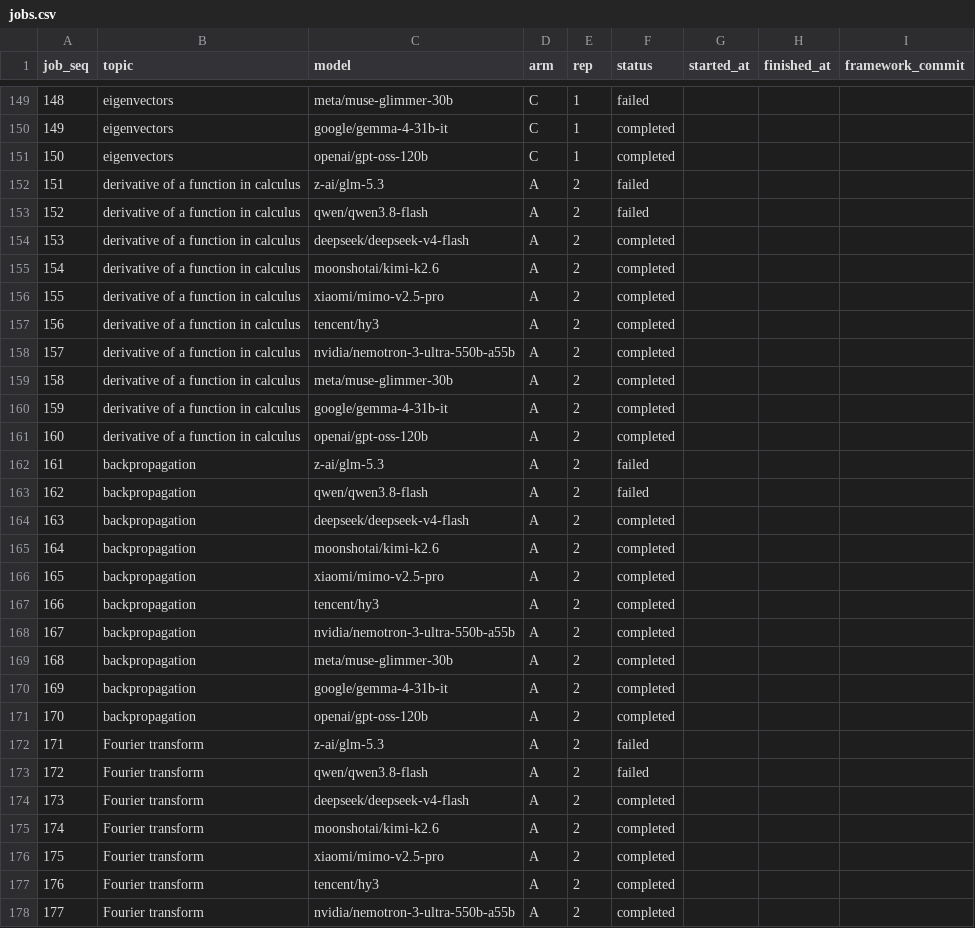
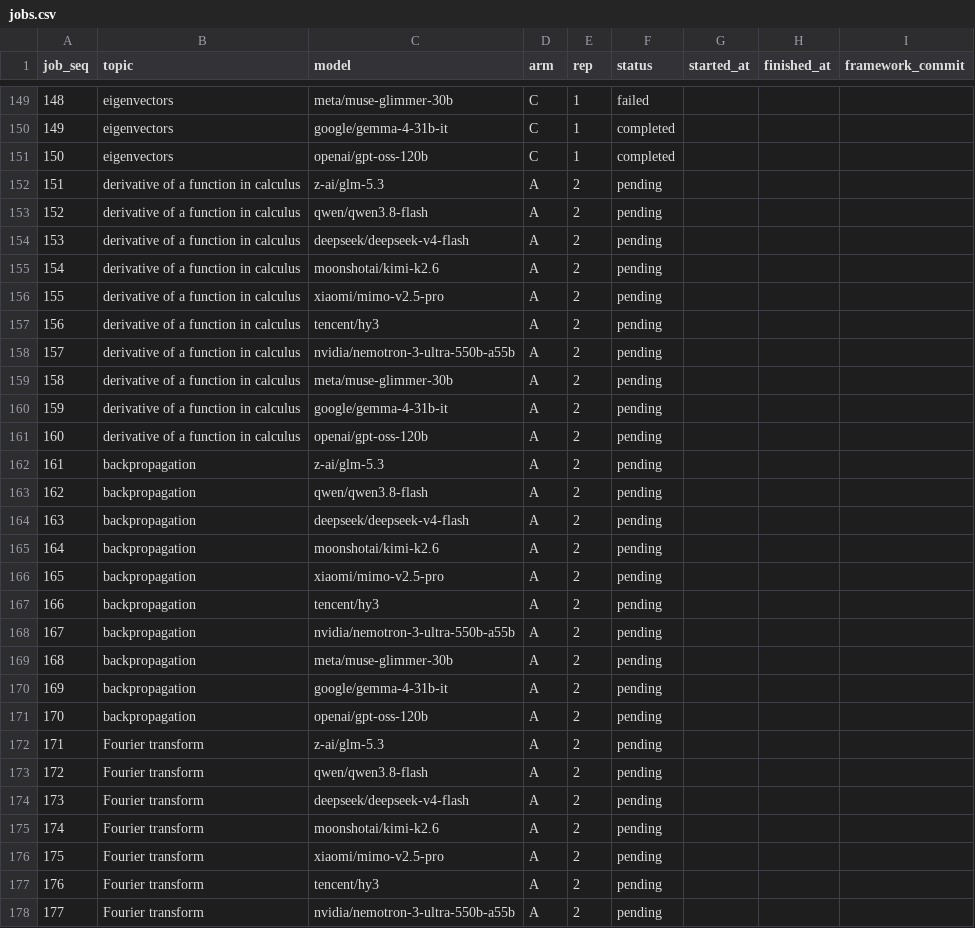
Before and after one commit to jdluu/ConceptCast-results, a CSV file: manifest/jobs.csv, drawn as a sheet; only a part is shown, gaps mark what is left out; the diff covers the shown part only.

Commit message:
data hygiene: reset A/B statuses for v2 re-run; archive v1 reports+figures
- manifest A/B rows reset to pending (v1 statuses were single-scene-run
  results, invalid for the multi-scene v2 comparison)
- v1 summary/figure-data/figures moved to archive (regenerated after v2)

```diff
--- a/manifest/jobs.csv
+++ b/manifest/jobs.csv
@@ -151,28 +151,28 @@ job_seq,topic,model,arm,rep,status,started_at,finished_at,framework_commit
 150,eigenvectors,openai/gpt-oss-120b,C,1,completed,,,
-151,derivative of a function in calculus,z-ai/glm-5.3,A,2,failed,,,
-152,derivative of a function in calculus,qwen/qwen3.8-flash,A,2,failed,,,
-153,derivative of a function in calculus,deepseek/deepseek-v4-flash,A,2,completed,,,
-154,derivative of a function in calculus,moonshotai/kimi-k2.6,A,2,completed,,,
-155,derivative of a function in calculus,xiaomi/mimo-v2.5-pro,A,2,completed,,,
-156,derivative of a function in calculus,tencent/hy3,A,2,completed,,,
-157,derivative of a function in calculus,nvidia/nemotron-3-ultra-550b-a55b,A,2,completed,,,
-158,derivative of a function in calculus,meta/muse-glimmer-30b,A,2,completed,,,
-159,derivative of a function in calculus,google/gemma-4-31b-it,A,2,completed,,,
-160,derivative of a function in calculus,openai/gpt-oss-120b,A,2,completed,,,
-161,backpropagation,z-ai/glm-5.3,A,2,failed,,,
-162,backpropagation,qwen/qwen3.8-flash,A,2,failed,,,
-163,backpropagation,deepseek/deepseek-v4-flash,A,2,completed,,,
-164,backpropagation,moonshotai/kimi-k2.6,A,2,completed,,,
-165,backpropagation,xiaomi/mimo-v2.5-pro,A,2,completed,,,
-166,backpropagation,tencent/hy3,A,2,completed,,,
-167,backpropagation,nvidia/nemotron-3-ultra-550b-a55b,A,2,completed,,,
-168,backpropagation,meta/muse-glimmer-30b,A,2,completed,,,
-169,backpropagation,google/gemma-4-31b-it,A,2,completed,,,
-170,backpropagation,openai/gpt-oss-120b,A,2,completed,,,
-171,Fourier transform,z-ai/glm-5.3,A,2,failed,,,
-172,Fourier transform,qwen/qwen3.8-flash,A,2,failed,,,
-173,Fourier transform,deepseek/deepseek-v4-flash,A,2,completed,,,
-174,Fourier transform,moonshotai/kimi-k2.6,A,2,completed,,,
-175,Fourier transform,xiaomi/mimo-v2.5-pro,A,2,completed,,,
-176,Fourier transform,tencent/hy3,A,2,completed,,,
-177,Fourier transform,nvidia/nemotron-3-ultra-550b-a55b,A,2,completed,,,
+151,derivative of a function in calculus,z-ai/glm-5.3,A,2,pending,,,
+152,derivative of a function in calculus,qwen/qwen3.8-flash,A,2,pending,,,
+153,derivative of a function in calculus,deepseek/deepseek-v4-flash,A,2,pending,,,
+154,derivative of a function in calculus,moonshotai/kimi-k2.6,A,2,pending,,,
+155,derivative of a function in calculus,xiaomi/mimo-v2.5-pro,A,2,pending,,,
+156,derivative of a function in calculus,tencent/hy3,A,2,pending,,,
+157,derivative of a function in calculus,nvidia/nemotron-3-ultra-550b-a55b,A,2,pending,,,
+158,derivative of a function in calculus,meta/muse-glimmer-30b,A,2,pending,,,
+159,derivative of a function in calculus,google/gemma-4-31b-it,A,2,pending,,,
+160,derivative of a function in calculus,openai/gpt-oss-120b,A,2,pending,,,
+161,backpropagation,z-ai/glm-5.3,A,2,pending,,,
+162,backpropagation,qwen/qwen3.8-flash,A,2,pending,,,
+163,backpropagation,deepseek/deepseek-v4-flash,A,2,pending,,,
+164,backpropagation,moonshotai/kimi-k2.6,A,2,pending,,,
+165,backpropagation,xiaomi/mimo-v2.5-pro,A,2,pending,,,
+166,backpropagation,tencent/hy3,A,2,pending,,,
+167,backpropagation,nvidia/nemotron-3-ultra-550b-a55b,A,2,pending,,,
+168,backpropagation,meta/muse-glimmer-30b,A,2,pending,,,
+169,backpropagation,google/gemma-4-31b-it,A,2,pending,,,
+170,backpropagation,openai/gpt-oss-120b,A,2,pending,,,
+171,Fourier transform,z-ai/glm-5.3,A,2,pending,,,
+172,Fourier transform,qwen/qwen3.8-flash,A,2,pending,,,
+173,Fourier transform,deepseek/deepseek-v4-flash,A,2,pending,,,
+174,Fourier transform,moonshotai/kimi-k2.6,A,2,pending,,,
+175,Fourier transform,xiaomi/mimo-v2.5-pro,A,2,pending,,,
+176,Fourier transform,tencent/hy3,A,2,pending,,,
+177,Fourier transform,nvidia/nemotron-3-ultra-550b-a55b,A,2,pending,,,
```
Also changed, not shown: 173 edited cells elsewhere in this file, 4 other files.
